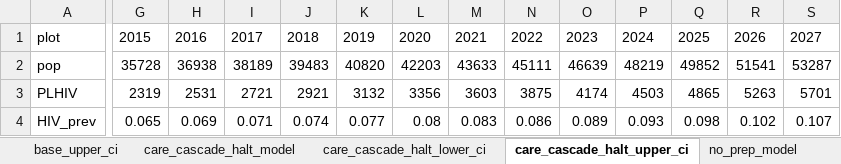
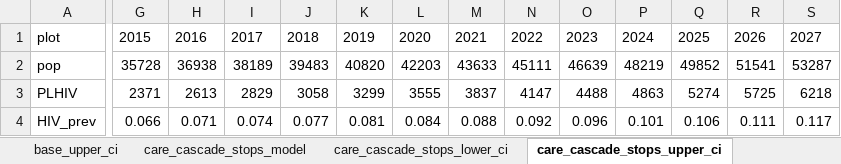
Before and after one commit to nickidge/STI-HIV-coinfection, an Excel workbook: plots/results.xlsx, sheet care_cascade_stops_upper_ci, drawn as a sheet; only a part is shown, gaps mark what is left out; values as stored, in another font and other column widths than the file's, no borders; the diff covers the shown part only; the diff names each change by its address in the sheet, - before the commit and + after, or states it on an @@ line.

```diff
--- a/plots/results.xlsx (sheet care_cascade_stops_upper_ci)
+++ b/plots/results.xlsx (sheet care_cascade_stops_upper_ci)
-sheet tab: care_cascade_halt_model
+sheet tab: care_cascade_stops_model
-sheet tab: care_cascade_halt_lower_ci
+sheet tab: care_cascade_stops_lower_ci
-sheet tab: care_cascade_halt_upper_ci
+sheet tab: care_cascade_stops_upper_ci
-G3: 2319
+G3: 2371
-H3: 2531
+H3: 2613
-I3: 2721
+I3: 2829
-J3: 2921
+J3: 3058
-K3: 3132
+K3: 3299
-L3: 3356
+L3: 3555
-M3: 3603
+M3: 3837
-N3: 3875
+N3: 4147
-O3: 4174
+O3: 4488
-P3: 4503
+P3: 4863
-Q3: 4865
+Q3: 5274
-R3: 5263
+R3: 5725
-S3: 5701
+S3: 6218
-G4: 0.065
+G4: 0.066
-H4: 0.069
+H4: 0.071
-I4: 0.071
+I4: 0.074
-J4: 0.074
+J4: 0.077
-K4: 0.077
+K4: 0.081
-L4: 0.08
+L4: 0.084
-M4: 0.083
+M4: 0.088
-N4: 0.086
+N4: 0.092
-O4: 0.089
+O4: 0.096
-P4: 0.093
+P4: 0.101
-Q4: 0.098
+Q4: 0.106
-R4: 0.102
+R4: 0.111
-S4: 0.107
+S4: 0.117
```
Also changed, not shown: 108 edited cells elsewhere in this sheet, sheet base_upper_ci, sheet care_cascade_stops_lower_ci, sheet no_prep_upper_ci, sheet base_lower_ci, sheet no_prep_lower_ci, 5 other files.
